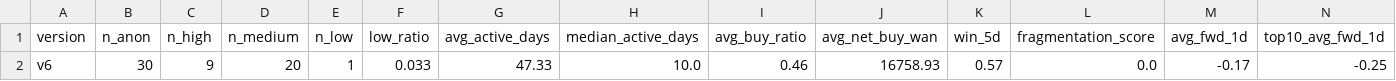
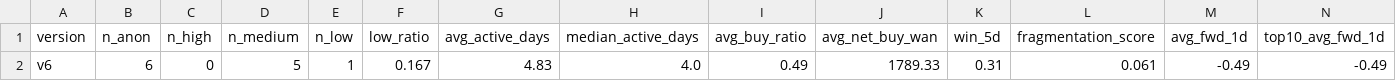
Before and after one commit to zhongjiaozi1993-gif/institution-alpha, a CSV file: data/processed/oot/301529/crossday_version_eval.csv, drawn as a sheet; only a part is shown; removed rows and columns are numbered as before the commit, all else as after; rows hold the shown columns only; the diff names each change by its address in the sheet, - before the commit and + after, or states it on an @@ line.

```diff
--- a/data/processed/oot/301529/crossday_version_eval.csv
+++ b/data/processed/oot/301529/crossday_version_eval.csv
-row 2: v6 | 30 | 9 | 20 | 1 | 0.033 | 47.33 | 10.0 | 0.46 | 16758.93 | 0.57 | 0.0 | -0.17 | -0.25
+row 2: v6 | 6 | 0 | 5 | 1 | 0.167 | 4.83 | 4.0 | 0.49 | 1789.33 | 0.31 | 0.061 | -0.49 | -0.49
```
Also changed, not shown: data/processed/oot/300100/crossday_anon_eval.csv, data/processed/oot/300100/crossday_version_eval.csv, 42 other files.
